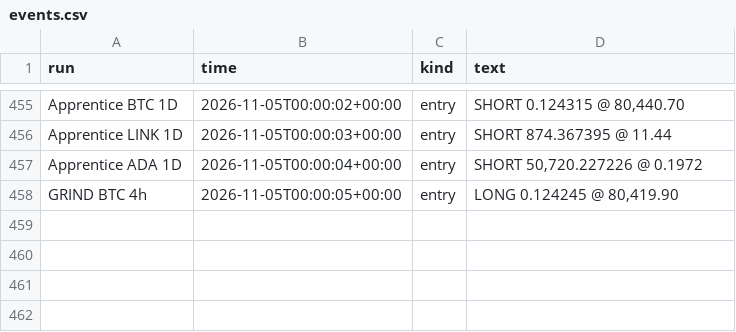
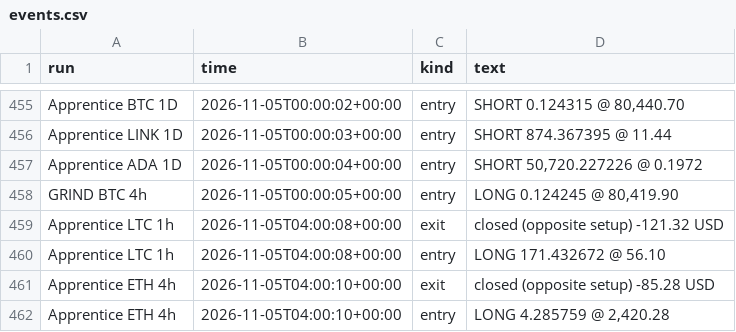
Before and after one commit to ethangoebel1499-jpg/Claude, a CSV file: paper_trades/events.csv, drawn as a sheet; only a part is shown, gaps mark what is left out; the diff names each change by its address in the sheet, - before the commit and + after, or states it on an @@ line.

```diff
--- a/paper_trades/events.csv
+++ b/paper_trades/events.csv
+row 459: Apprentice LTC 1h | 2026-11-05T04:00:08+00:00 | exit | closed (opposite setup) -121.32 USD
+row 460: Apprentice LTC 1h | 2026-11-05T04:00:08+00:00 | entry | LONG 171.432672 @ 56.10
+row 461: Apprentice ETH 4h | 2026-11-05T04:00:10+00:00 | exit | closed (opposite setup) -85.28 USD
+row 462: Apprentice ETH 4h | 2026-11-05T04:00:10+00:00 | entry | LONG 4.285759 @ 2,420.28
```
Also changed, not shown: apprentice/lessons.csv, paper_trades/equity.csv, 7 other files.
